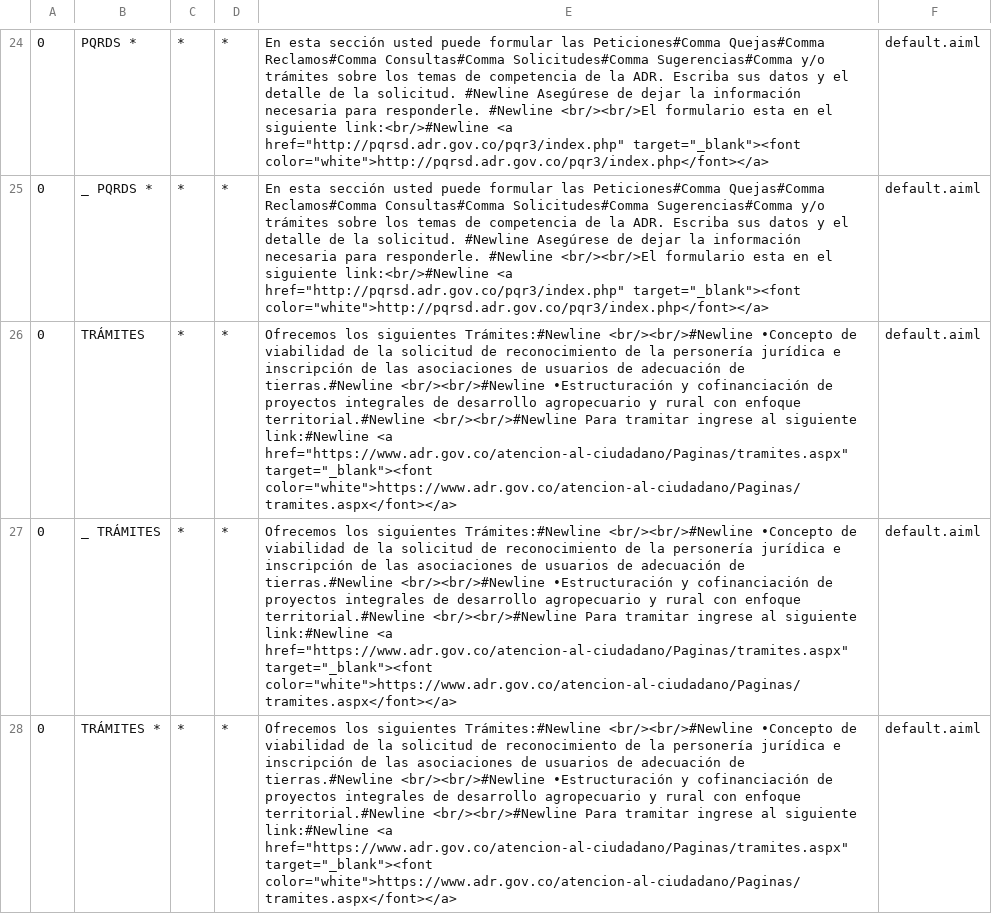
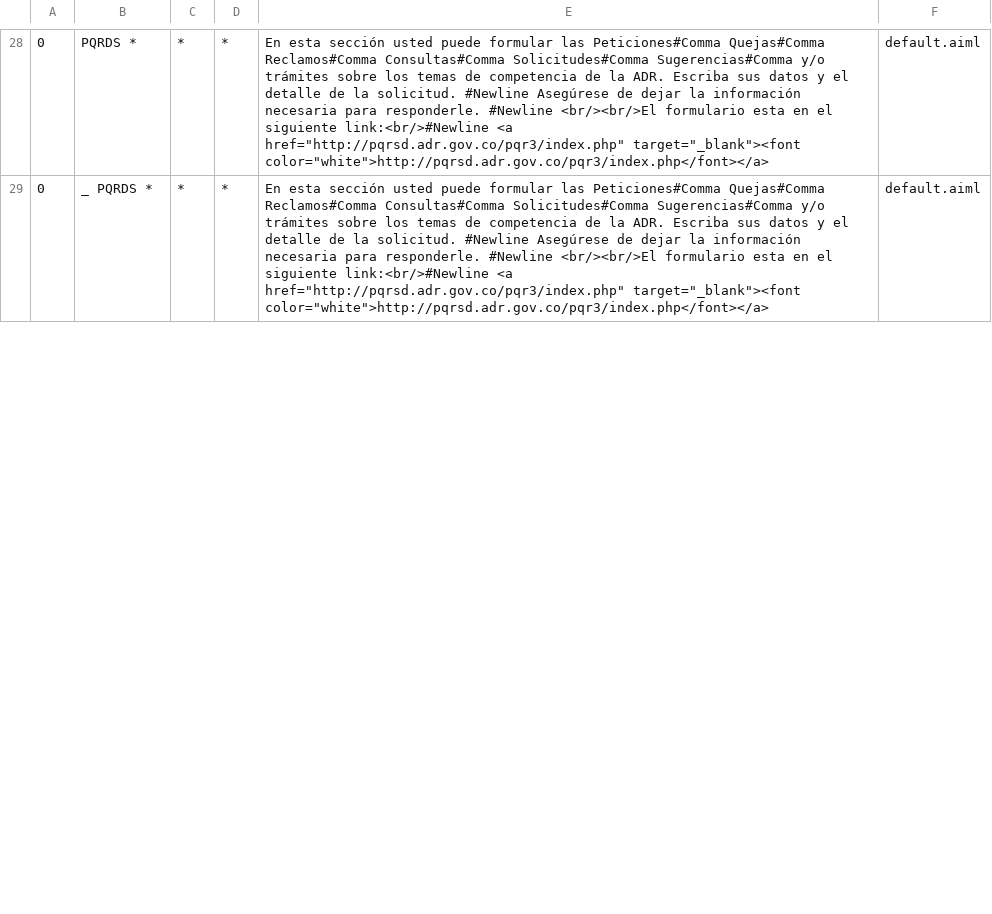
Before and after one commit to johanalexanderrodriguez1177/adrianaback, a CSV file: src/main/resources/bots/super/aimlif/default.aiml.csv, drawn as a sheet; only a part is shown, gaps mark what is left out; removed rows and columns are numbered as before the commit, all else as after; the diff covers the shown part only; the diff names each change by its address in the sheet, - before the commit and + after, or states it on an @@ line.

Commit message:
commit catorce
commit catorce

```diff
--- a/src/main/resources/bots/super/aimlif/default.aiml.csv
+++ b/src/main/resources/bots/super/aimlif/default.aiml.csv
-row 26: 0 | TRÁMITES | * | * | Ofrecemos los siguientes Trámites:#Newline <br/><br/>#Newline •Concepto de viabilidad de la solicitud de reconocimiento de la personería jurídica e inscripción de las asociaciones de usuarios de adecuación de tierras.#Newline <br/><br/>#Newline •Estructuración y cofinanciación de proyectos integrales de desarrollo agropecuario y rural con enfoque territorial.#Newline <br/><br/>#Newline Para tramitar ingrese al siguiente link:#Newline <a href="https://www.adr.gov.co/atencion-al-ciudadano/Paginas/tramites.aspx" target="_blank"><font color="white">https://www.adr.gov.co/atencion-al-ciudadano/Paginas/tramites.aspx</font></a> | default.aiml
-row 27: 0 | _ TRÁMITES | * | * | Ofrecemos los siguientes Trámites:#Newline <br/><br/>#Newline •Concepto de viabilidad de la solicitud de reconocimiento de la personería jurídica e inscripción de las asociaciones de usuarios de adecuación de tierras.#Newline <br/><br/>#Newline •Estructuración y cofinanciación de proyectos integrales de desarrollo agropecuario y rural con enfoque territorial.#Newline <br/><br/>#Newline Para tramitar ingrese al siguiente link:#Newline <a href="https://www.adr.gov.co/atencion-al-ciudadano/Paginas/tramites.aspx" target="_blank"><font color="white">https://www.adr.gov.co/atencion-al-ciudadano/Paginas/tramites.aspx</font></a> | default.aiml
-row 28: 0 | TRÁMITES * | * | * | Ofrecemos los siguientes Trámites:#Newline <br/><br/>#Newline •Concepto de viabilidad de la solicitud de reconocimiento de la personería jurídica e inscripción de las asociaciones de usuarios de adecuación de tierras.#Newline <br/><br/>#Newline •Estructuración y cofinanciación de proyectos integrales de desarrollo agropecuario y rural con enfoque territorial.#Newline <br/><br/>#Newline Para tramitar ingrese al siguiente link:#Newline <a href="https://www.adr.gov.co/atencion-al-ciudadano/Paginas/tramites.aspx" target="_blank"><font color="white">https://www.adr.gov.co/atencion-al-ciudadano/Paginas/tramites.aspx</font></a> | default.aiml
```
Also changed, not shown: 8 added rows, 1 removed row and 8 edited cells elsewhere in this file.
